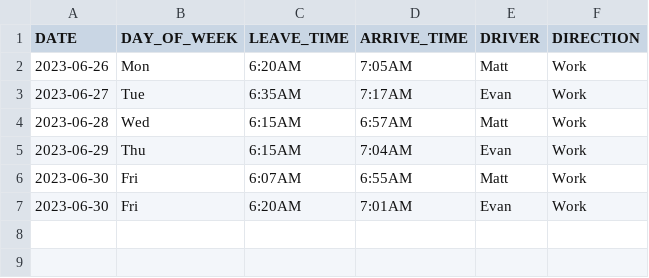
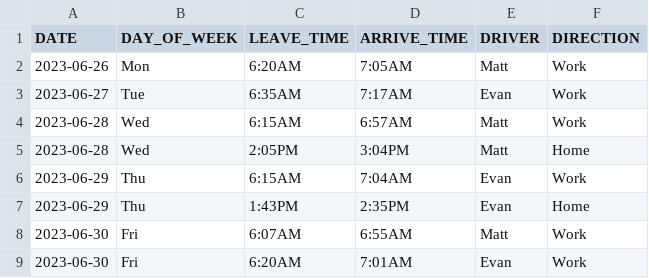
Before and after one commit to NottMatt/travel-time, a CSV file: traveltime.csv, drawn as a sheet; the diff names each change by its address in the sheet, - before the commit and + after, or states it on an @@ line.

Commit message:
added home trips

```diff
--- a/traveltime.csv
+++ b/traveltime.csv
+row 5: 2023-06-28 | Wed | 2:05PM | 3:04PM | Matt | Home
+row 7: 2023-06-29 | Thu | 1:43PM | 2:35PM | Evan | Home
```
